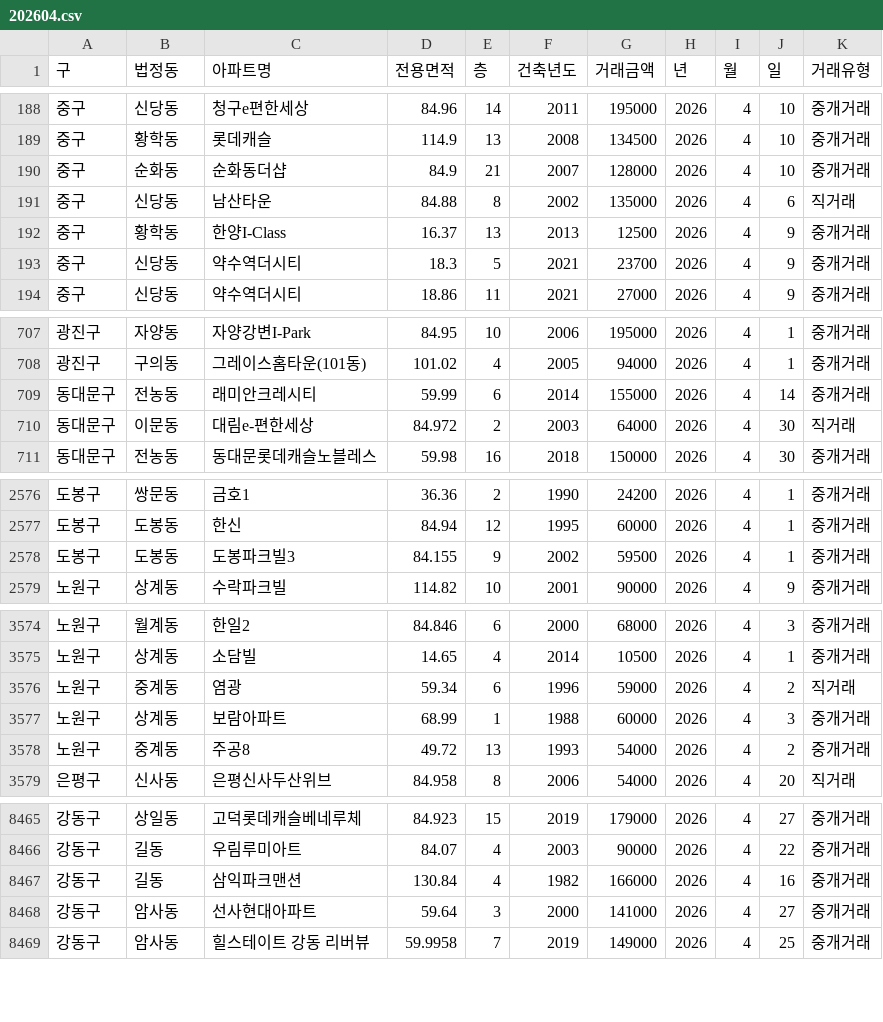
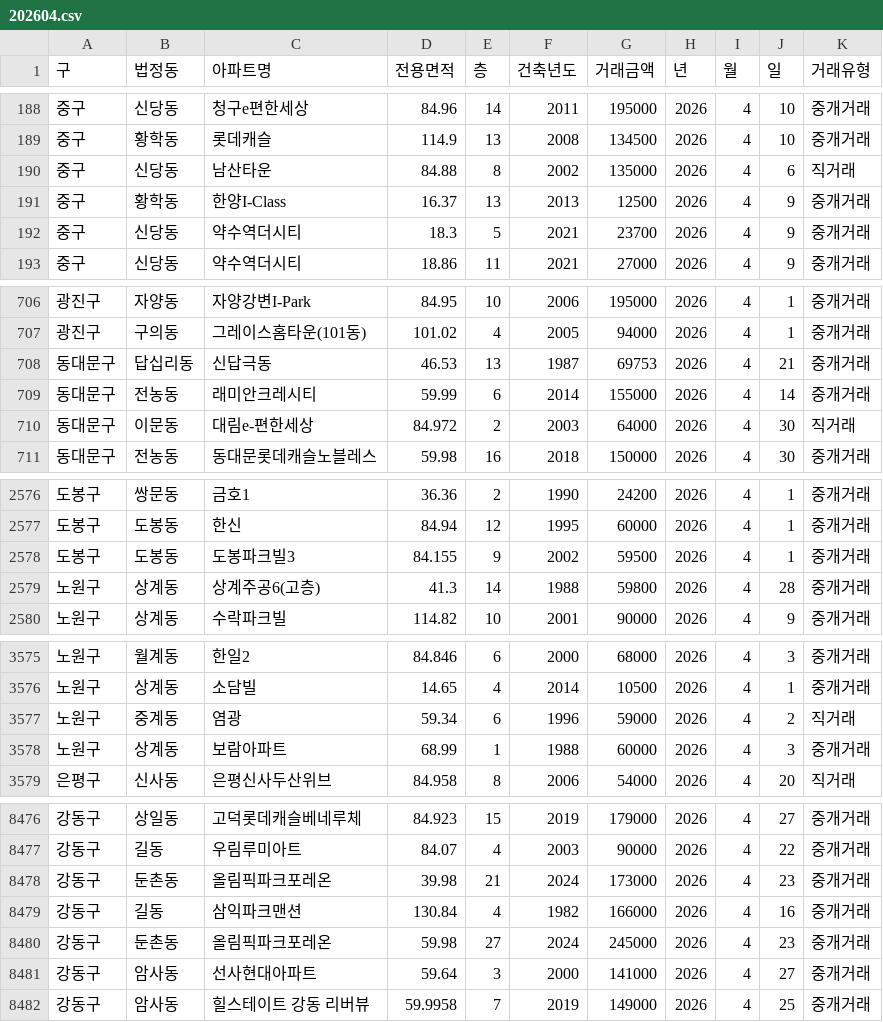
Before and after one commit to sean794/Real-Estate, a CSV file: data/apt_trade/202604.csv, drawn as a sheet; only a part is shown, gaps mark what is left out; removed rows and columns are numbered as before the commit, all else as after; the diff covers the shown part only; the diff names each change by its address in the sheet, - before the commit and + after, or states it on an @@ line.

```diff
--- a/data/apt_trade/202604.csv
+++ b/data/apt_trade/202604.csv
-row 190: 중구 | 순화동 | 순화동더샵 | 84.9 | 21 | 2007 | 128000 | 2026 | 4 | 10 | 중개거래
+row 708: 동대문구 | 답십리동 | 신답극동 | 46.53 | 13 | 1987 | 69753 | 2026 | 4 | 21 | 중개거래
+row 2579: 노원구 | 상계동 | 상계주공6(고층) | 41.3 | 14 | 1988 | 59800 | 2026 | 4 | 28 | 중개거래
-row 3578: 노원구 | 중계동 | 주공8 | 49.72 | 13 | 1993 | 54000 | 2026 | 4 | 2 | 중개거래
+row 8478: 강동구 | 둔촌동 | 올림픽파크포레온 | 39.98 | 21 | 2024 | 173000 | 2026 | 4 | 23 | 중개거래
+row 8480: 강동구 | 둔촌동 | 올림픽파크포레온 | 59.98 | 27 | 2024 | 245000 | 2026 | 4 | 23 | 중개거래
```
Also changed, not shown: 11 added rows elsewhere in this file, 6 other files.
